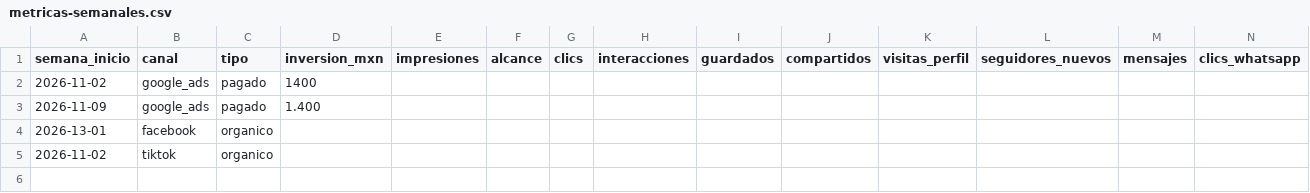
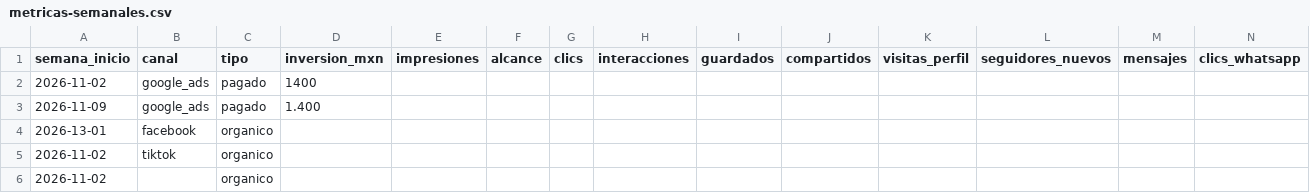
Before and after one commit to Ba3z4/bza_creative, a CSV file: .claude/skills/bza-marketing-skill/evals/casos/fila-invalida/datos/metricas-semanales.csv, drawn as a sheet; only a part is shown; rows hold the shown columns only; the diff names each change by its address in the sheet, - before the commit and + after, or states it on an @@ line.

```diff
--- a/.claude/skills/bza-marketing-skill/evals/casos/fila-invalida/datos/metricas-semanales.csv
+++ b/.claude/skills/bza-marketing-skill/evals/casos/fila-invalida/datos/metricas-semanales.csv
+row 6: 2026-11-02 |  | organico
```
Also changed, not shown: .claude/skills/bza-marketing-skill/evals/casos/alarma-limite/datos/conversaciones.csv, .claude/skills/bza-marketing-skill/evals/casos/fila-invalida/datos/conversaciones.csv, 10 other files.
